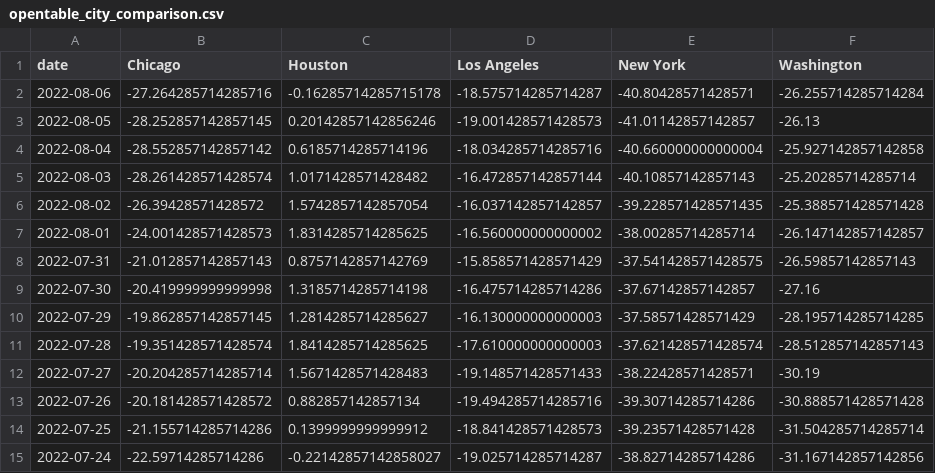
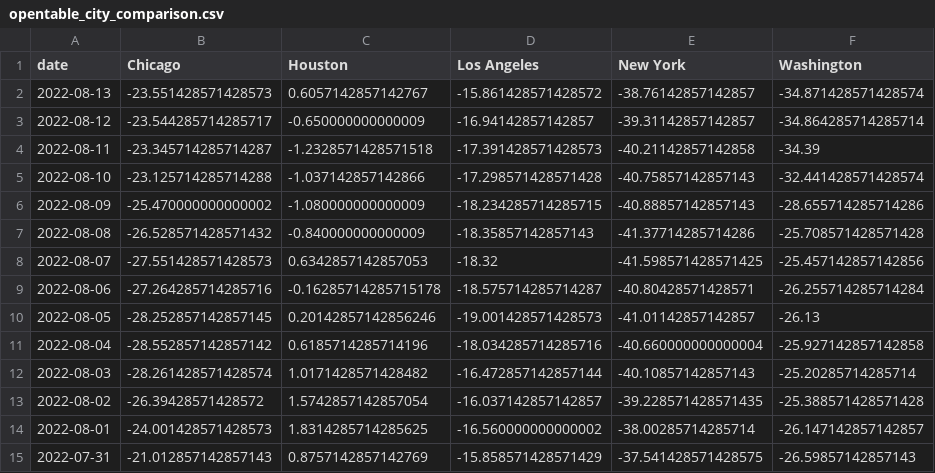
Before and after one commit to Dotdash-Data-Journalism/2020_2022_INV_ny1_covid_recovery_index, a CSV file: data/deep_dive_data/opentable_city_comparison.csv, drawn as a sheet; only a part is shown; the shorter side is filled out with more unchanged rows; the diff names each change by its address in the sheet, - before the commit and + after, or states it on an @@ line.

```diff
--- a/data/deep_dive_data/opentable_city_comparison.csv
+++ b/data/deep_dive_data/opentable_city_comparison.csv
+row 2: 2022-08-13 | -23.551428571428573 | 0.6057142857142767 | -15.861428571428572 | -38.76142857142857 | -34.871428571428574
+row 3: 2022-08-12 | -23.544285714285717 | -0.650000000000009 | -16.94142857142857 | -39.31142857142857 | -34.864285714285714
+row 4: 2022-08-11 | -23.345714285714287 | -1.2328571428571518 | -17.391428571428573 | -40.21142857142858 | -34.39
+row 5: 2022-08-10 | -23.125714285714288 | -1.037142857142866 | -17.298571428571428 | -40.75857142857143 | -32.441428571428574
+row 6: 2022-08-09 | -25.470000000000002 | -1.080000000000009 | -18.234285714285715 | -40.88857142857143 | -28.655714285714286
+row 7: 2022-08-08 | -26.528571428571432 | -0.840000000000009 | -18.35857142857143 | -41.37714285714286 | -25.708571428571428
+row 8: 2022-08-07 | -27.551428571428573 | 0.6342857142857053 | -18.32 | -41.598571428571425 | -25.457142857142856
```
Also changed, not shown: data/deep_dive_data/mta_transit_method_comparison.csv, data/deep_dive_data/nyc_covid_icu_and_intubated.csv, 13 other files.
